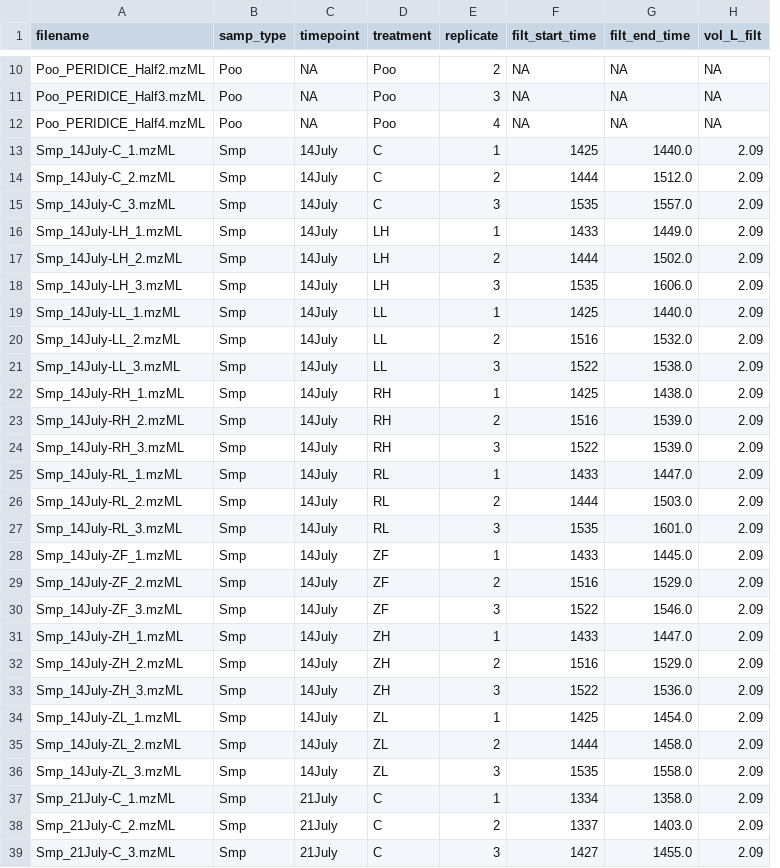
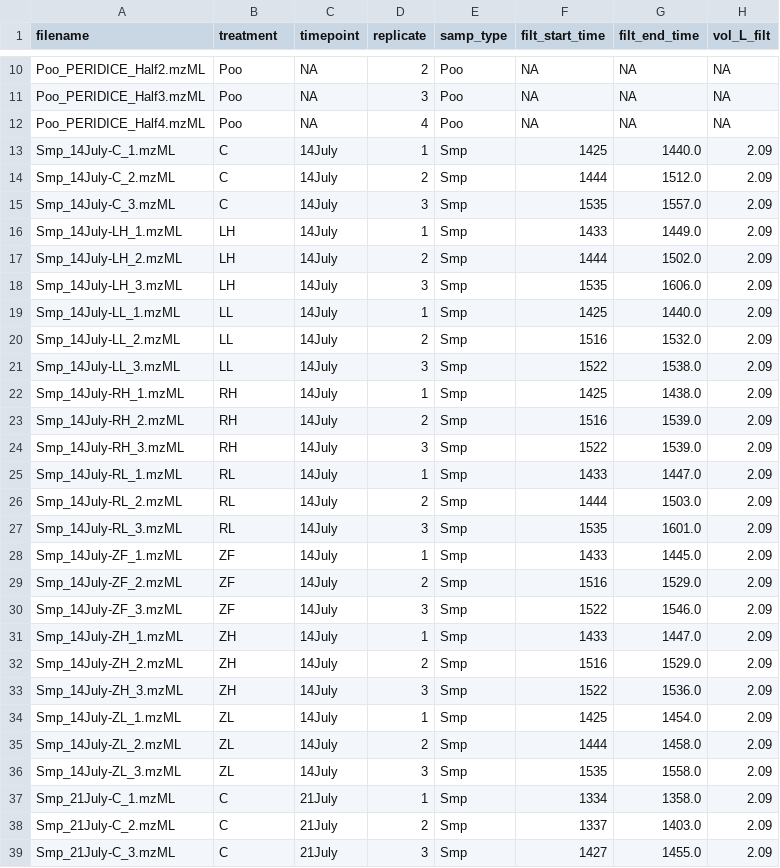
Before and after one commit to irissylvera/peridice, a CSV file: csvs/filt_data.csv, drawn as a sheet; only a part is shown, gaps mark what is left out; removed rows and columns are numbered as before the commit, all else as after; the diff covers the shown part only; the diff names each change by its address in the sheet, - before the commit and + after, or states it on an @@ line.

Commit message:
matching bmis to data

```diff
--- a/csvs/filt_data.csv
+++ b/csvs/filt_data.csv
-column D (treatment), rows 10-39: Poo | Poo | Poo | C | C | C | LH | LH | LH | LL | LL | LL | RH | RH | RH | RL | RL | RL | ZF | ZF | ZF | ZH | ZH | ZH | ZL | ZL | ZL | C | C | C
+column E (samp_type), rows 10-39: Poo | Poo | Poo | Smp | Smp | Smp | Smp | Smp | Smp | Smp | Smp | Smp | Smp | Smp | Smp | Smp | Smp | Smp | Smp | Smp | Smp | Smp | Smp | Smp | Smp | Smp | Smp | Smp | Smp | Smp
-B1: samp_type
+B1: treatment
-B13:B15 (treatment): Smp
+B13:B15 (treatment): C
-B16:B18 (treatment): Smp
+B16:B18 (treatment): LH
-B19:B21 (treatment): Smp
+B19:B21 (treatment): LL
-B22:B24 (treatment): Smp
+B22:B24 (treatment): RH
-B25:B27 (treatment): Smp
+B25:B27 (treatment): RL
-B28:B30 (treatment): Smp
+B28:B30 (treatment): ZF
-B31:B33 (treatment): Smp
+B31:B33 (treatment): ZH
-B34:B36 (treatment): Smp
+B34:B36 (treatment): ZL
-B37:B39 (treatment): Smp
+B37:B39 (treatment): C
```
Also changed, not shown: 77 edited cells elsewhere in this file, 17 other files.
